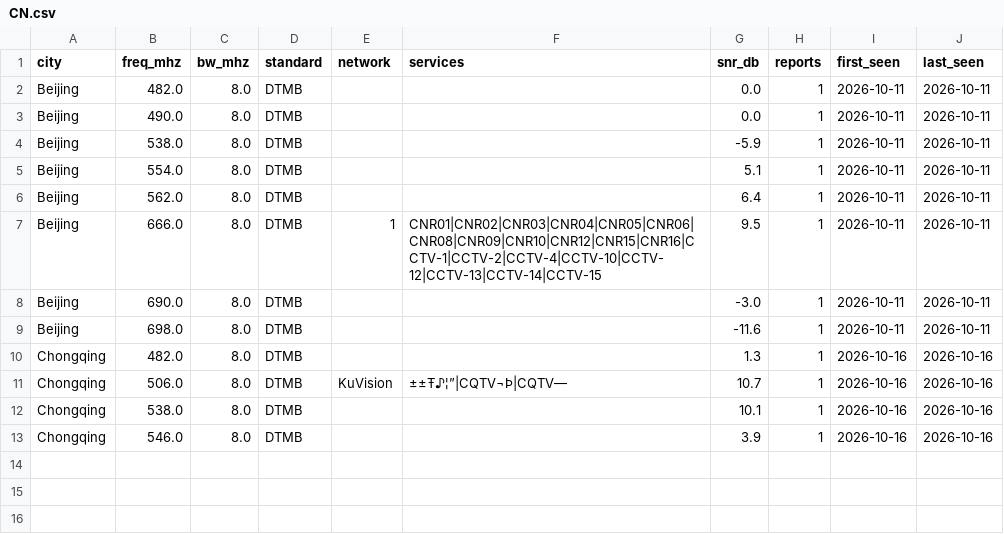
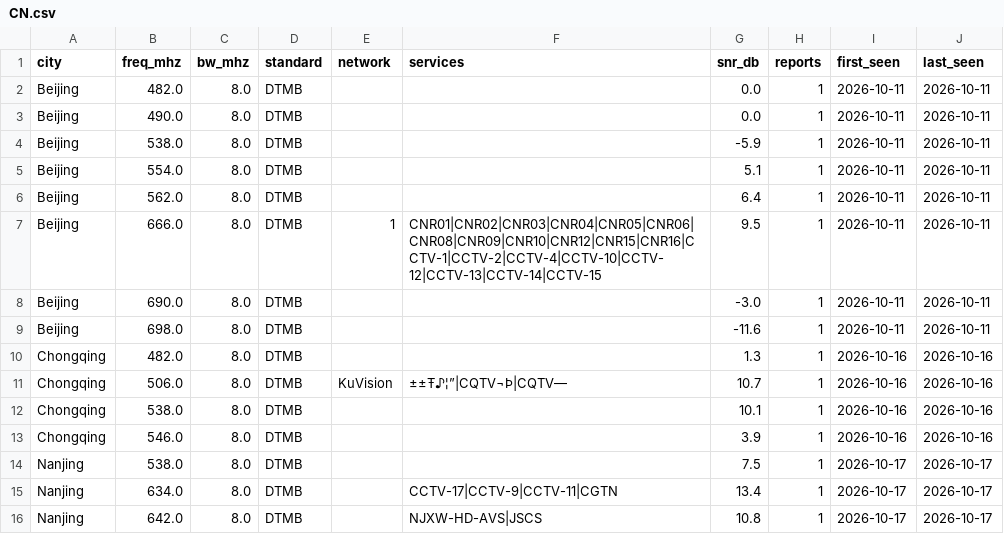
Before and after one commit to adswill/OnAir-channels, a CSV file: dtmb/CN.csv, drawn as a sheet.

```diff
--- a/dtmb/CN.csv
+++ b/dtmb/CN.csv
@@ -13 +13,4 @@ Chongqing,538.0,8.0,DTMB,,,10.1,1,2026-10-16,2026-10-16
 Chongqing,546.0,8.0,DTMB,,,3.9,1,2026-10-16,2026-10-16
+Nanjing,538.0,8.0,DTMB,,,7.5,1,2026-10-17,2026-10-17
+Nanjing,634.0,8.0,DTMB,,CCTV-17|CCTV-9|CCTV-11|CGTN,13.4,1,2026-10-17,2026-10-17
+Nanjing,642.0,8.0,DTMB,,NJXW-HD-AVS|JSCS,10.8,1,2026-10-17,2026-10-17
```
